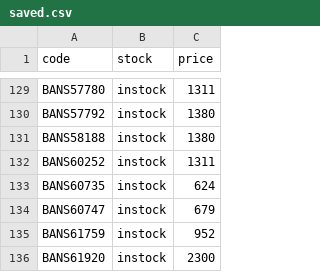
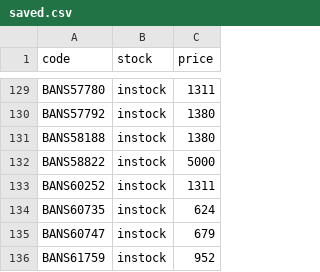
Before and after one commit to vktr107/hlj_price_tracker, a CSV file: saved.csv, drawn as a sheet; only a part is shown, gaps mark what is left out; the shorter side is filled out with more unchanged rows.

```diff
--- a/saved.csv
+++ b/saved.csv
@@ -131,2 +131,3 @@ BANS57792,instock,1380
 BANS58188,instock,1380
+BANS58822,instock,5000
 BANS60252,instock,1311
```
